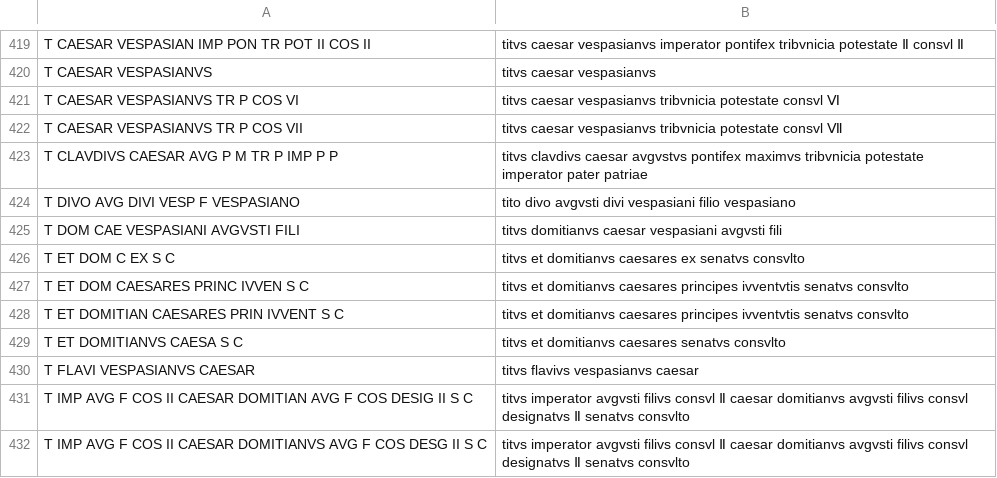
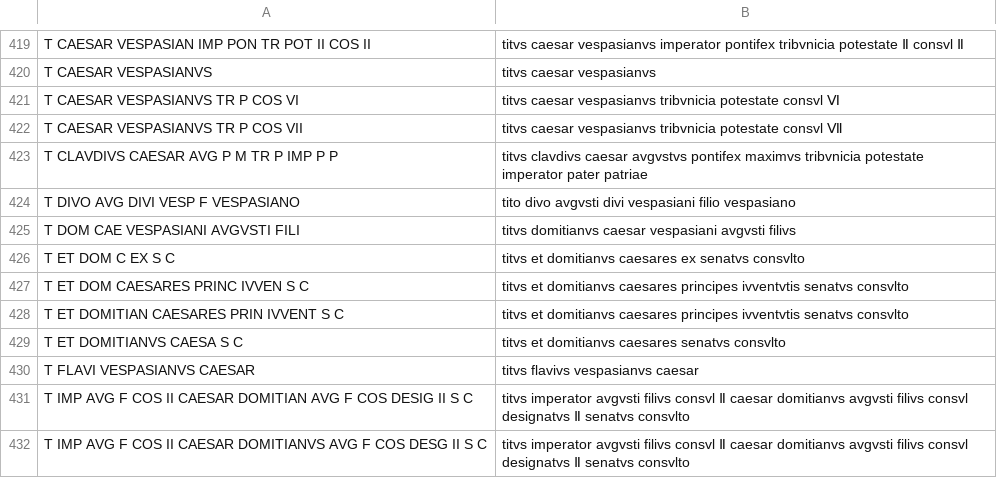
Before and after one commit to neelsmith/ocre-texts, a CSV file: mappings/mappings15.csv, drawn as a sheet; only a part is shown, gaps mark what is left out.

Commit message:
Correct typo

```diff
--- a/mappings/mappings15.csv
+++ b/mappings/mappings15.csv
@@ -424,3 +424,3 @@ T CLAVDIVS CAESAR AVG P M TR P IMP P P,titvs clavdivs caesar avgvstvs pontifex m
 T DIVO AVG DIVI VESP F VESPASIANO,tito divo avgvsti divi vespasiani filio vespasiano
-T DOM CAE VESPASIANI AVGVSTI FILI,titvs domitianvs caesar vespasiani avgvsti fili
+T DOM CAE VESPASIANI AVGVSTI FILI,titvs domitianvs caesar vespasiani avgvsti filivs
 T ET DOM C EX S C,titvs et domitianvs caesares ex senatvs consvlto
```
